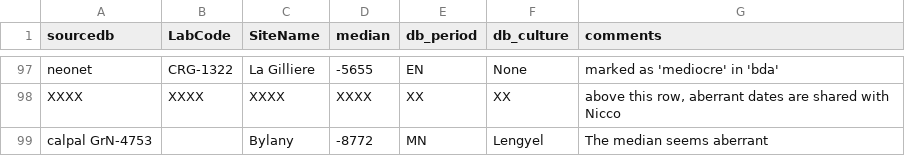
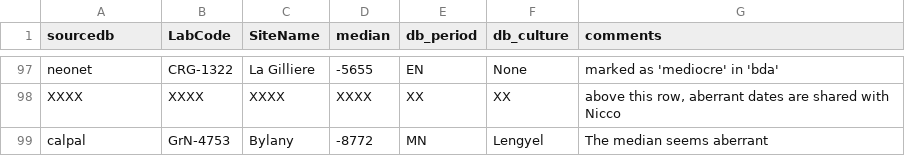
Before and after one commit to zoometh/neonet, a TSV file: inst/extdata/c14_aberrant_dates.tsv, drawn as a sheet; only a part is shown, gaps mark what is left out.

Commit message:
add an aberrant date

```diff
--- a/inst/extdata/c14_aberrant_dates.tsv
+++ b/inst/extdata/c14_aberrant_dates.tsv
@@ -98,2 +98,2 @@ neonet	CRG-1322	La Gilliere	-5655	EN	None	marked as 'mediocre' in 'bda'
 XXXX	XXXX	XXXX	XXXX	XX	XX	above this row, aberrant dates are shared with Nicco
-calpal GrN-4753		Bylany	-8772	MN	Lengyel	The median seems aberrant
+calpal	GrN-4753	Bylany	-8772	MN	Lengyel	The median seems aberrant
```
Also changed, not shown: 1 other file.
